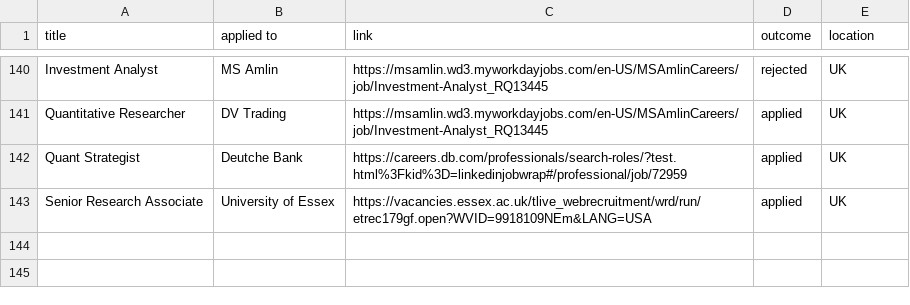
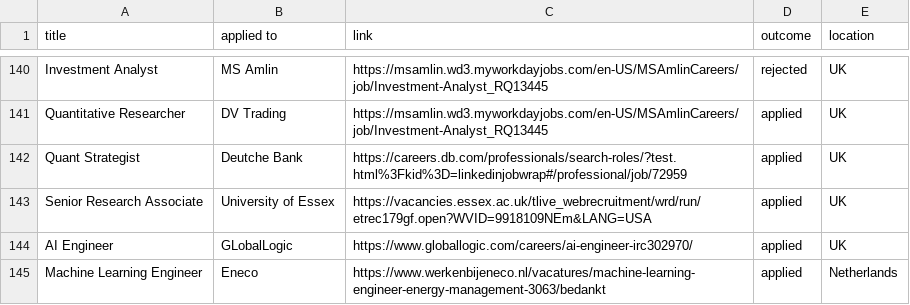
Before and after one commit to ivan020/resume, a CSV file: tracker.csv, drawn as a sheet; only a part is shown, gaps mark what is left out; the diff names each change by its address in the sheet, - before the commit and + after, or states it on an @@ line.

Commit message:
created another application for netherlands

```diff
--- a/tracker.csv
+++ b/tracker.csv
+row 144: AI Engineer | GLobalLogic | https://www.globallogic.com/careers/ai-engineer-irc302970/ | applied | UK
+row 145: Machine Learning Engineer | Eneco | https://www.werkenbijeneco.nl/vacatures/machine-learning-engineer-energy-management-3063/bedankt | applied | Netherlands
```
